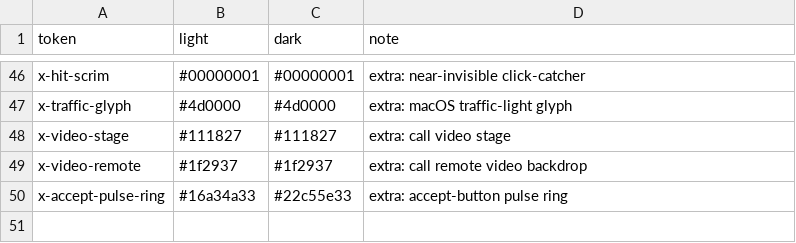
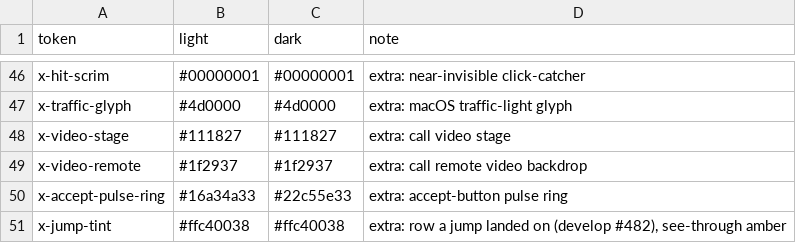
Before and after one commit to people-post/pp-browser, a TSV file: assets/themes/theme_tokens.tsv, drawn as a sheet; only a part is shown, gaps mark what is left out.

```diff
--- a/assets/themes/theme_tokens.tsv
+++ b/assets/themes/theme_tokens.tsv
@@ -50 +50,2 @@ x-video-remote	#1f2937	#1f2937	extra: call remote video backdrop
 x-accept-pulse-ring	#16a34a33	#22c55e33	extra: accept-button pulse ring
+x-jump-tint	#ffc40038	#ffc40038	extra: row a jump landed on (develop #482), see-through amber
```
Also changed, not shown: 4 other files.
